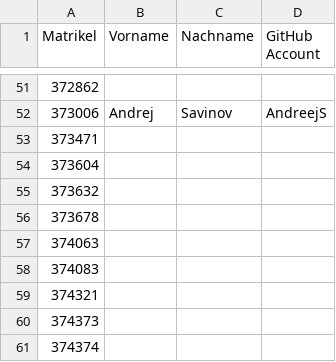
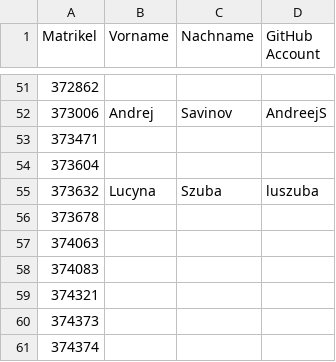
Before and after one commit to tuppp/leute, a CSV file: matrik.csv, drawn as a sheet; only a part is shown, gaps mark what is left out.

Commit message:
added

```diff
--- a/matrik.csv
+++ b/matrik.csv
@@ -54,3 +54,3 @@ Matrikel,Vorname,Nachname,GitHub Account
 373604,
-373632,
+373632,Lucyna,Szuba,luszuba
 373678,
```
